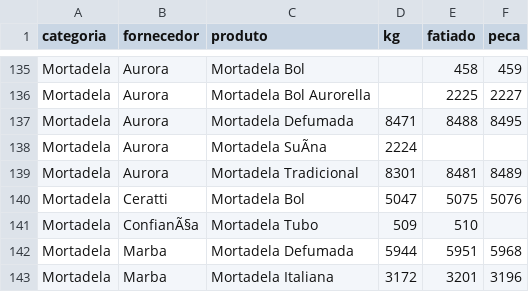
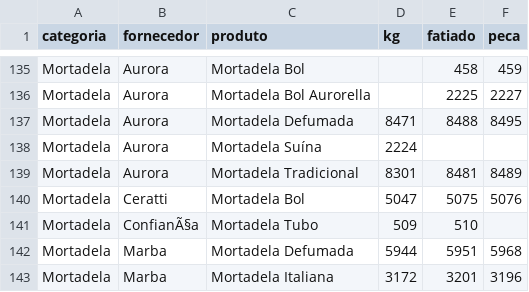
Before and after one commit to Pinps25/KG, a CSV file: Dados.csv, drawn as a sheet; only a part is shown, gaps mark what is left out; the diff names each change by its address in the sheet, - before the commit and + after, or states it on an @@ line.

Commit message:
Edita Mortadela Suína (Aurora)

```diff
--- a/Dados.csv
+++ b/Dados.csv
-C138 (produto): Mortadela SuÃna
+C138 (produto): Mortadela Suína
```
